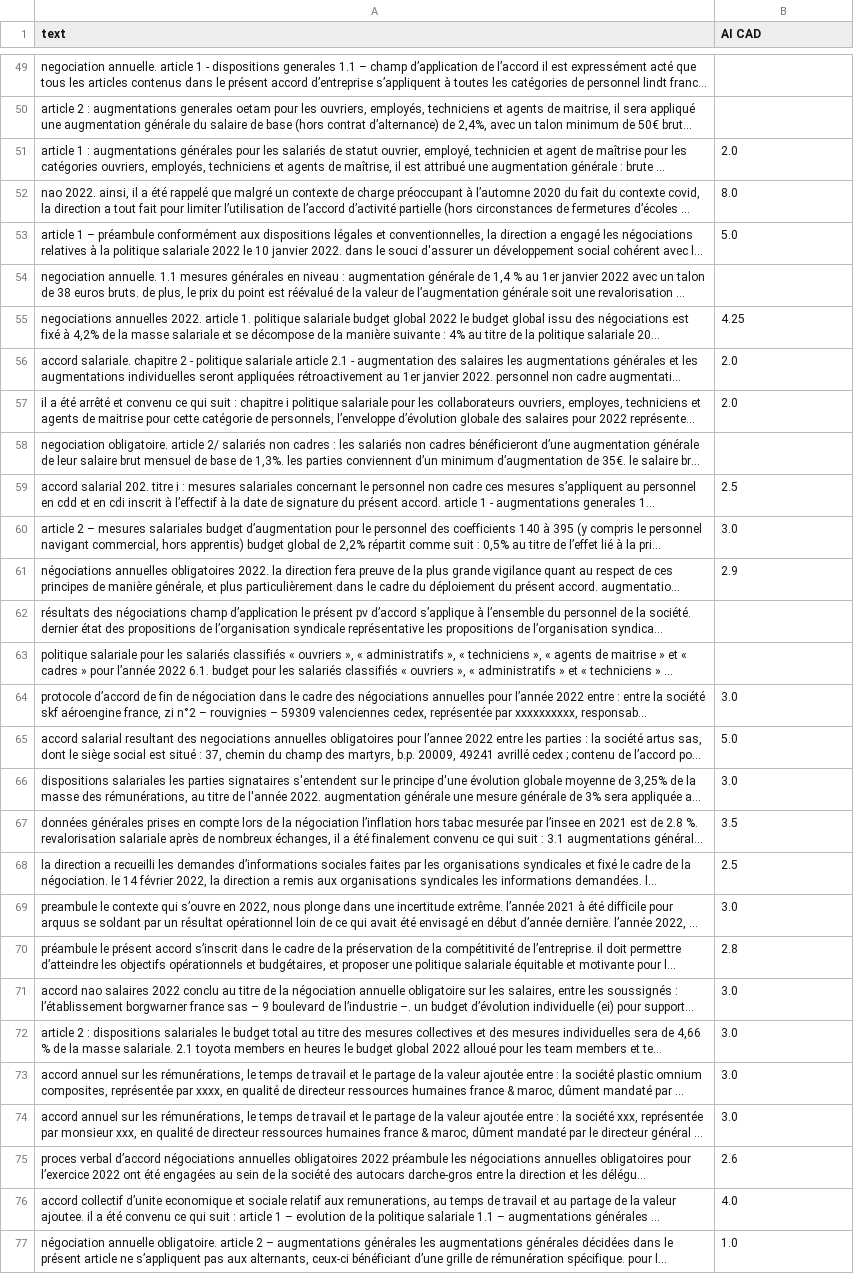
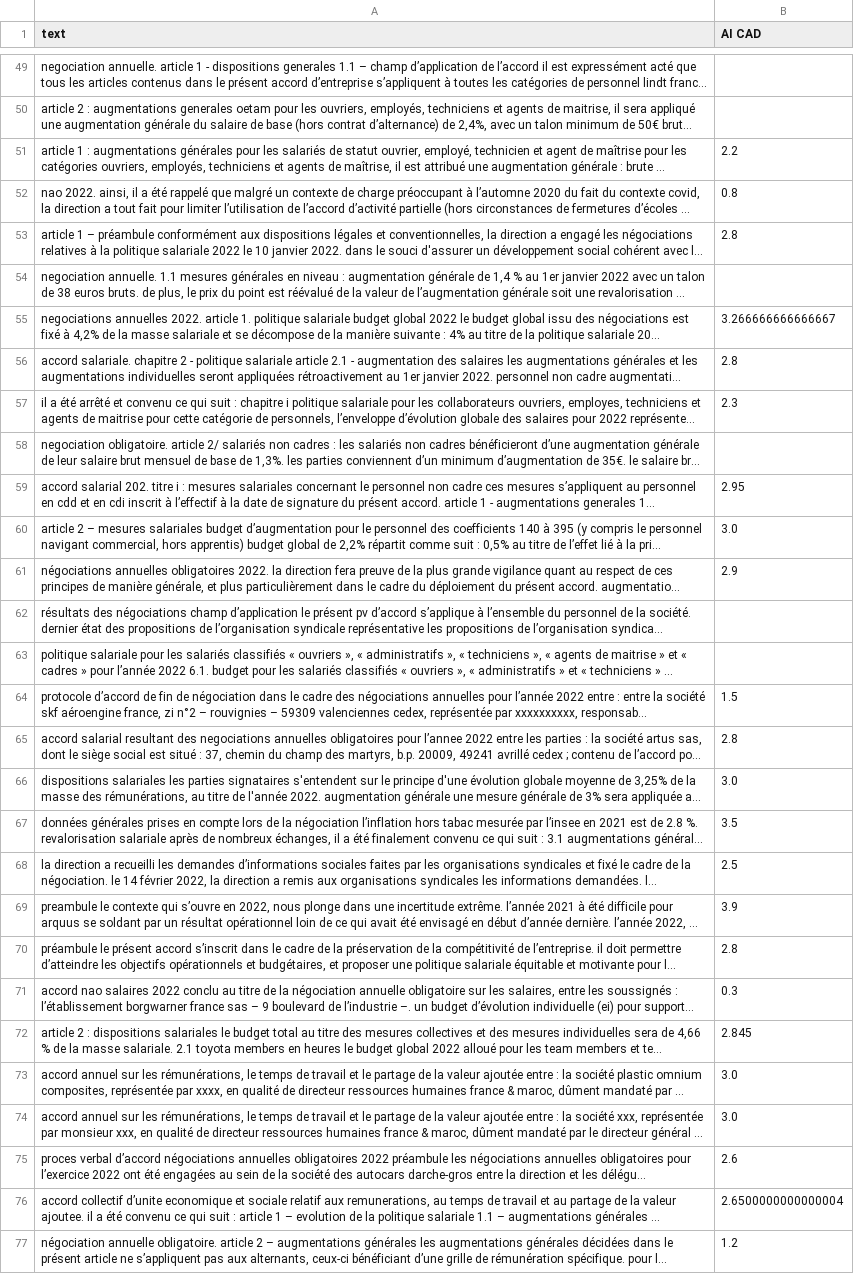
Before and after one commit to JonathanGarson/spacy_NER_2023, a CSV file: data/intermediate/predicted_labelled_AI_CAD.csv, drawn as a sheet; only a part is shown, gaps mark what is left out; long unchanged cells end in …; the diff covers the shown part only; the diff names each change by its address in the sheet, - before the commit and + after, or states it on an @@ line.

```diff
--- a/data/intermediate/predicted_labelled_AI_CAD.csv
+++ b/data/intermediate/predicted_labelled_AI_CAD.csv
-B51 (AI CAD): 2.0
+B51 (AI CAD): 2.2
-B52 (AI CAD): 8.0
+B52 (AI CAD): 0.8
-B53 (AI CAD): 5.0
+B53 (AI CAD): 2.8
-B55 (AI CAD): 4.25
+B55 (AI CAD): 3.266666666666667
-B56 (AI CAD): 2.0
+B56 (AI CAD): 2.8
-B57 (AI CAD): 2.0
+B57 (AI CAD): 2.3
-B59 (AI CAD): 2.5
+B59 (AI CAD): 2.95
-B64 (AI CAD): 3.0
+B64 (AI CAD): 1.5
-B65 (AI CAD): 5.0
+B65 (AI CAD): 2.8
-B69 (AI CAD): 3.0
+B69 (AI CAD): 3.9
-B71 (AI CAD): 3.0
+B71 (AI CAD): 0.3
-B72 (AI CAD): 3.0
+B72 (AI CAD): 2.845
-B76 (AI CAD): 4.0
+B76 (AI CAD): 2.6500000000000004
-B77 (AI CAD): 1.0
+B77 (AI CAD): 1.2
```
Also changed, not shown: 20 edited cells elsewhere in this file, data/intermediate/AG_dataset.csv, data/intermediate/predicted_labelled_AG.csv, 9 other files.
